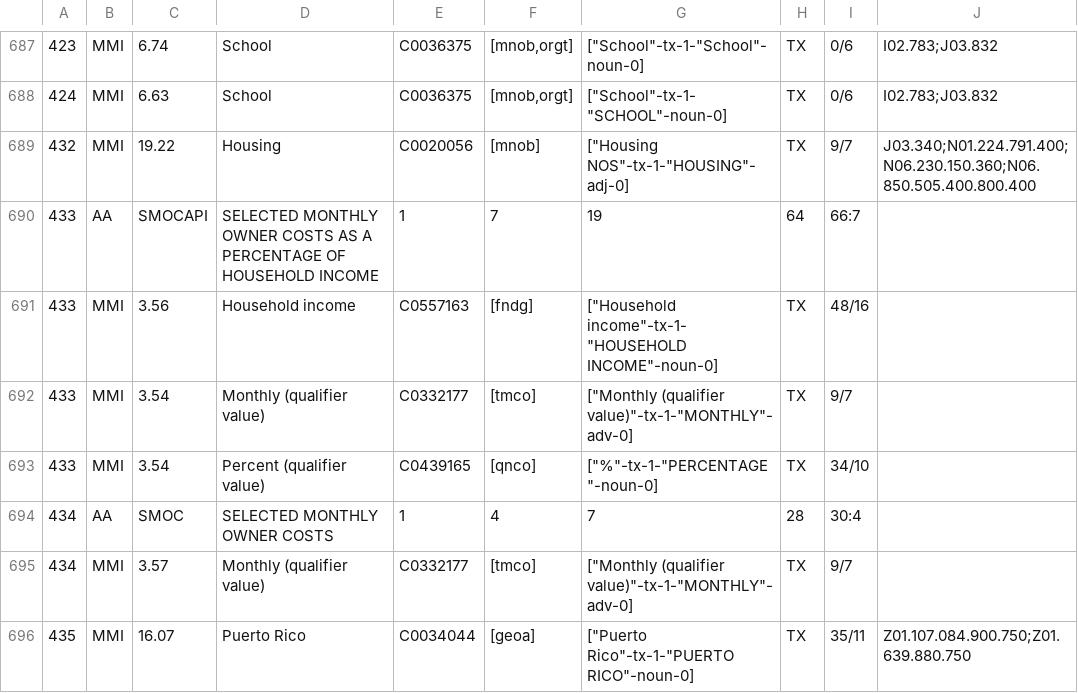
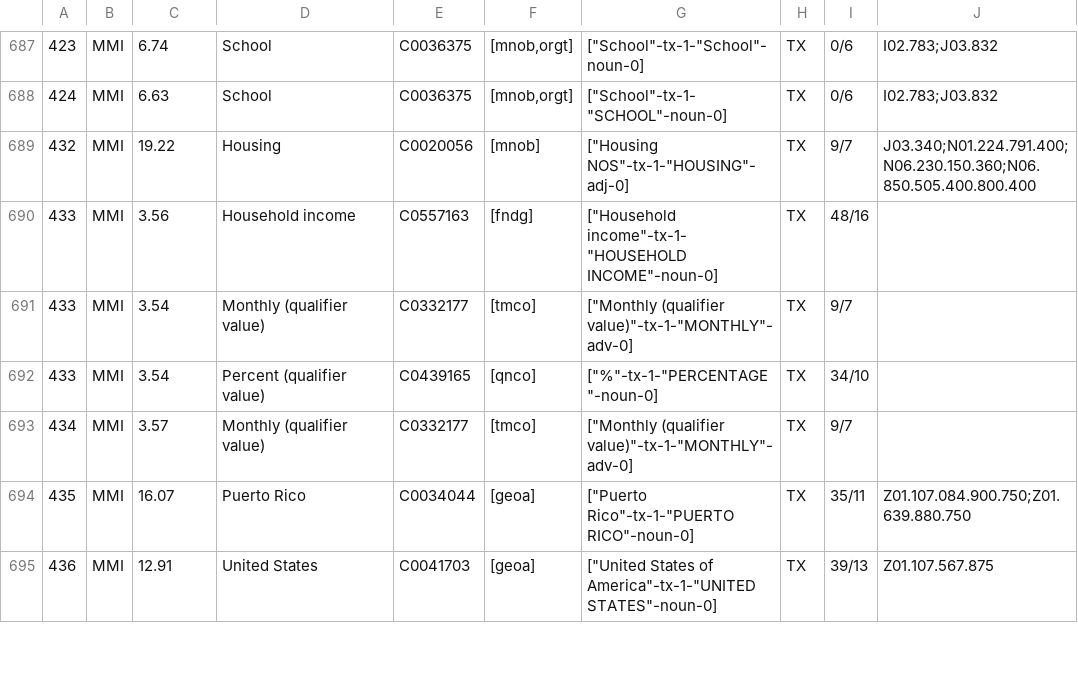
Before and after one commit to UK-IPOP/census_semantic, a CSV file: resources/mm_dp_fixed.csv, drawn as a sheet; only a part is shown, gaps mark what is left out; the shorter side is filled out with more unchanged rows; the diff names each change by its address in the sheet, - before the commit and + after, or states it on an @@ line.

```diff
--- a/resources/mm_dp_fixed.csv
+++ b/resources/mm_dp_fixed.csv
-row 690: 433 | AA | SMOCAPI | SELECTED MONTHLY OWNER COSTS AS A PERCENTAGE OF HOUSEHOLD INCOME | 1 | 7 | 19 | 64 | 66:7
-row 694: 434 | AA | SMOC | SELECTED MONTHLY OWNER COSTS | 1 | 4 | 7 | 28 | 30:4
```
Also changed, not shown: resources/mm_st_fixed.csv, 3 other files.
